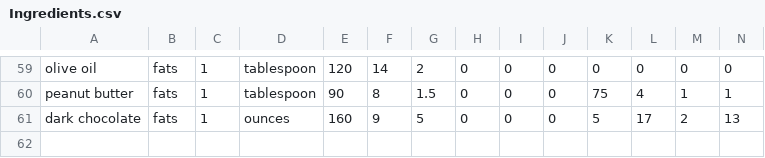
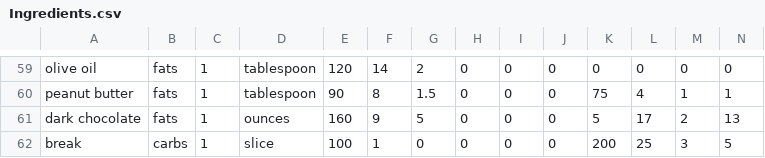
Before and after one commit to cbenton99/MealSim, a CSV file: Ingredients.csv, drawn as a sheet; only a part is shown, gaps mark what is left out; rows hold the shown columns only; the diff names each change by its address in the sheet, - before the commit and + after, or states it on an @@ line.

Commit message:
updated Ingredients

```diff
--- a/Ingredients.csv
+++ b/Ingredients.csv
+row 62: break | carbs | 1 | slice | 100 | 1 | 0 | 0 | 0 | 0 | 200 | 25 | 3 | 5
```
